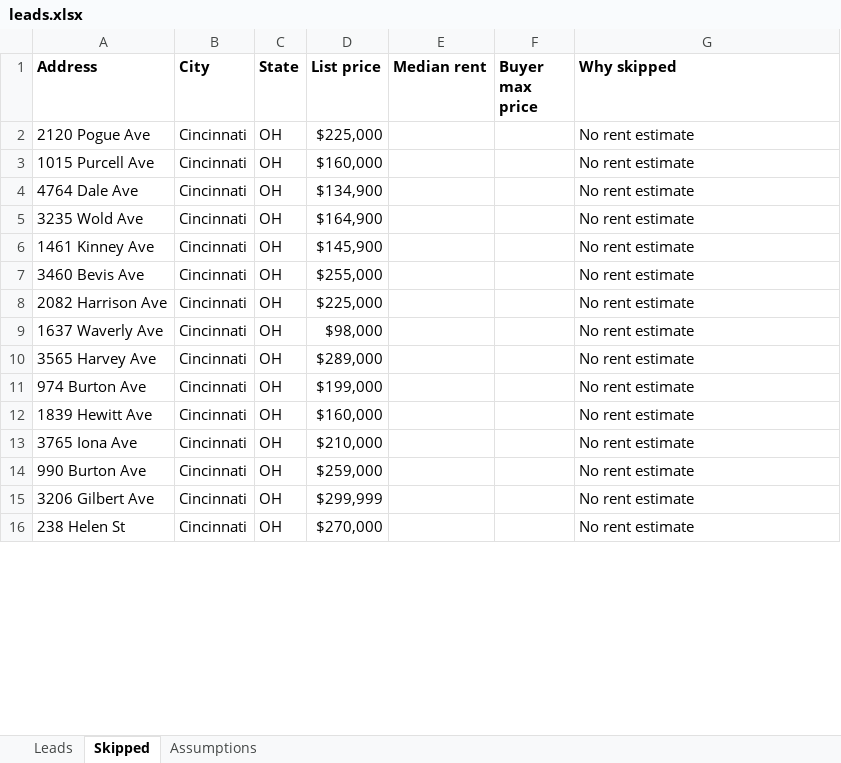
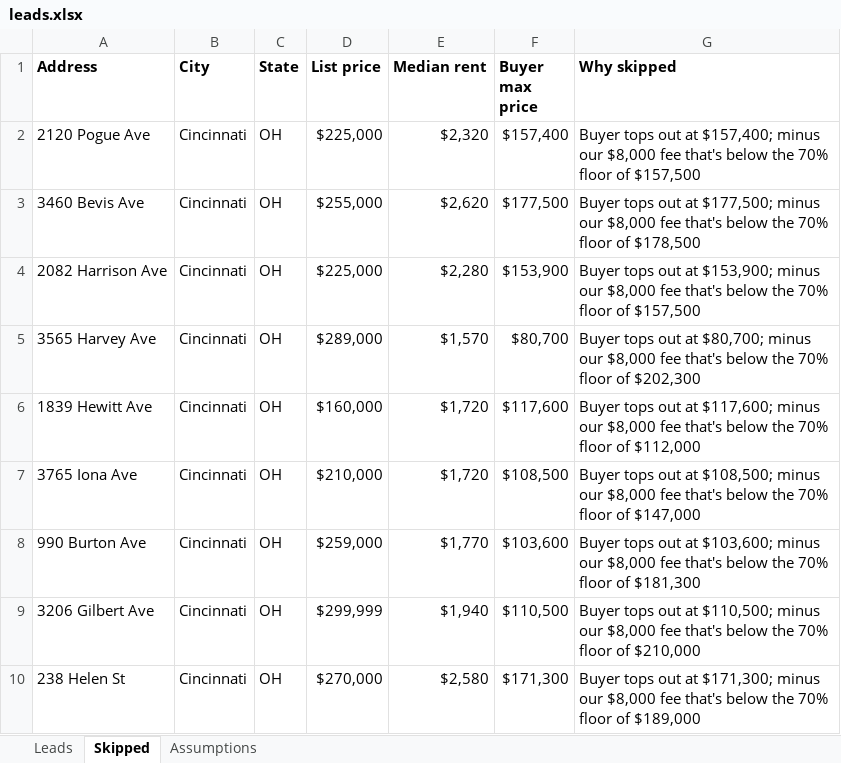
Before and after one commit to thomaswright03/wholesale-deal-finder, an Excel workbook: latest/leads.xlsx, sheet Skipped, drawn as a sheet; only a part is shown; values as stored, in another font and other column widths than the file's, no borders; removed rows and columns are numbered as before the commit, all else as after; the diff covers the shown part only; the diff names each change by its address in the sheet, - before the commit and + after, or states it on an @@ line.

```diff
--- a/latest/leads.xlsx (sheet Skipped)
+++ b/latest/leads.xlsx (sheet Skipped)
-E2 (Median rent): (empty)
+E2 (Median rent): $2,320
-F2 (Buyer max price): (empty)
+F2 (Buyer max price): $157,400
-G2 (Why skipped): No rent estimate
+G2 (Why skipped): Buyer tops out at $157,400; minus our $8,000 fee that's below the 70% floor of $157,500
-row 3: 1015 Purcell Ave | Cincinnati | OH | $160,000 |  |  | No rent estimate
-row 4: 4764 Dale Ave | Cincinnati | OH | $134,900 |  |  | No rent estimate
-row 5: 3235 Wold Ave | Cincinnati | OH | $164,900 |  |  | No rent estimate
-row 6: 1461 Kinney Ave | Cincinnati | OH | $145,900 |  |  | No rent estimate
-E3 (Median rent): (empty)
+E3 (Median rent): $2,620
-F3 (Buyer max price): (empty)
+F3 (Buyer max price): $177,500
-G3 (Why skipped): No rent estimate
+G3 (Why skipped): Buyer tops out at $177,500; minus our $8,000 fee that's below the 70% floor of $178,500
-E4 (Median rent): (empty)
+E4 (Median rent): $2,280
-F4 (Buyer max price): (empty)
+F4 (Buyer max price): $153,900
-G4 (Why skipped): No rent estimate
+G4 (Why skipped): Buyer tops out at $153,900; minus our $8,000 fee that's below the 70% floor of $157,500
-row 9: 1637 Waverly Ave | Cincinnati | OH | $98,000 |  |  | No rent estimate
-E5 (Median rent): (empty)
+E5 (Median rent): $1,570
-F5 (Buyer max price): (empty)
+F5 (Buyer max price): $80,700
-G5 (Why skipped): No rent estimate
+G5 (Why skipped): Buyer tops out at $80,700; minus our $8,000 fee that's below the 70% floor of $202,300
-row 11: 974 Burton Ave | Cincinnati | OH | $199,000 |  |  | No rent estimate
-E6:E7 (Median rent): (empty)
+E6:E7 (Median rent): $1,720
-F6 (Buyer max price): (empty)
+F6 (Buyer max price): $117,600
-G6 (Why skipped): No rent estimate
+G6 (Why skipped): Buyer tops out at $117,600; minus our $8,000 fee that's below the 70% floor of $112,000
-F7 (Buyer max price): (empty)
+F7 (Buyer max price): $108,500
-G7 (Why skipped): No rent estimate
+G7 (Why skipped): Buyer tops out at $108,500; minus our $8,000 fee that's below the 70% floor of $147,000
-E8 (Median rent): (empty)
+E8 (Median rent): $1,770
-F8 (Buyer max price): (empty)
+F8 (Buyer max price): $103,600
-G8 (Why skipped): No rent estimate
+G8 (Why skipped): Buyer tops out at $103,600; minus our $8,000 fee that's below the 70% floor of $181,300
-E9 (Median rent): (empty)
+E9 (Median rent): $1,940
-F9 (Buyer max price): (empty)
+F9 (Buyer max price): $110,500
-G9 (Why skipped): No rent estimate
+G9 (Why skipped): Buyer tops out at $110,500; minus our $8,000 fee that's below the 70% floor of $210,000
-E10 (Median rent): (empty)
+E10 (Median rent): $2,580
-F10 (Buyer max price): (empty)
+F10 (Buyer max price): $171,300
-G10 (Why skipped): No rent estimate
+G10 (Why skipped): Buyer tops out at $171,300; minus our $8,000 fee that's below the 70% floor of $189,000
```
Also changed, not shown: 102 removed rows and 906 edited cells elsewhere in this sheet, sheet Leads, 2 other files.
